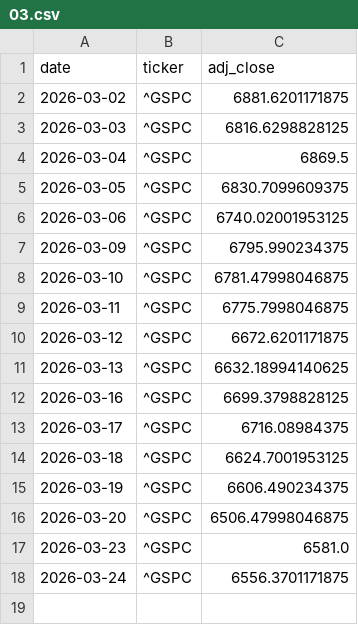
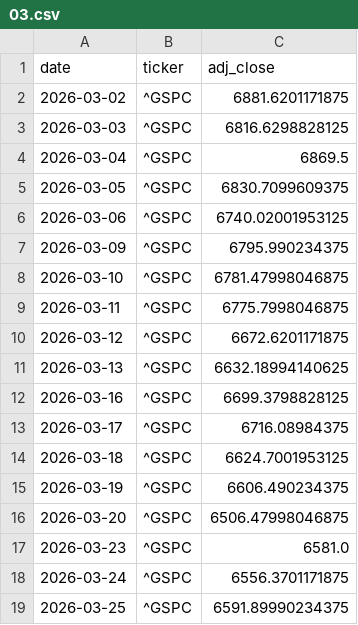
Before and after one commit to Fabione21/market-model, a CSV file: data/indices/2026/03.csv, drawn as a sheet; the diff names each change by its address in the sheet, - before the commit and + after, or states it on an @@ line.

```diff
--- a/data/indices/2026/03.csv
+++ b/data/indices/2026/03.csv
+row 19: 2026-03-25 | ^GSPC | 6591.89990234375
```
Also changed, not shown: 1 other file.
